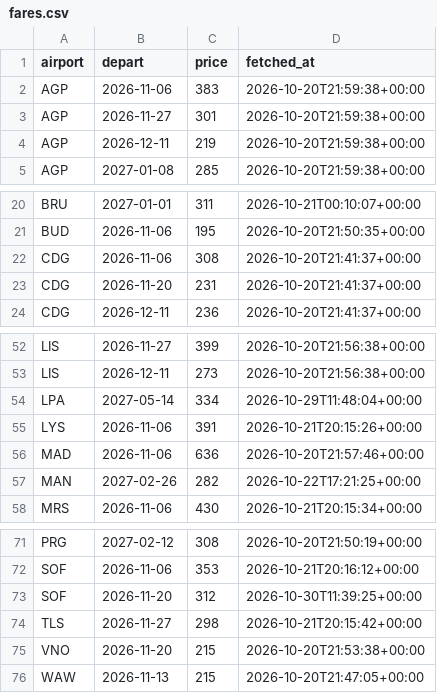
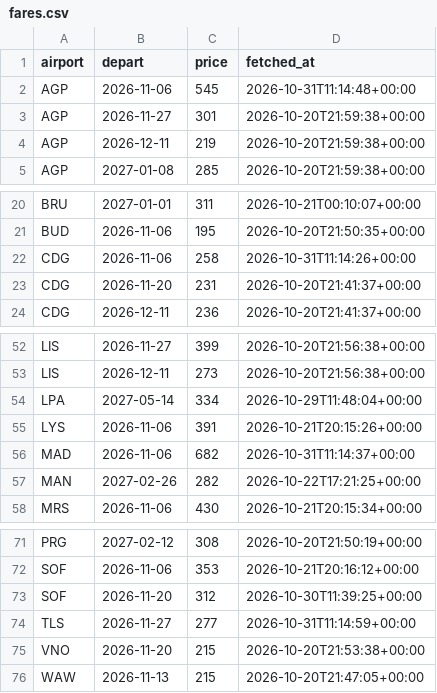
Before and after one commit to clombion/kiz-radar, a CSV file: pipeline/fares.csv, drawn as a sheet; only a part is shown, gaps mark what is left out.

```diff
--- a/pipeline/fares.csv
+++ b/pipeline/fares.csv
@@ -1,3 +1,3 @@
 airport,depart,price,fetched_at
-AGP,2026-11-06,383,2026-10-20T21:59:38+00:00
+AGP,2026-11-06,545,2026-10-31T11:14:48+00:00
 AGP,2026-11-27,301,2026-10-20T21:59:38+00:00
@@ -21,3 +21,3 @@ BRU,2027-01-01,311,2026-10-21T00:10:07+00:00
 BUD,2026-11-06,195,2026-10-20T21:50:35+00:00
-CDG,2026-11-06,308,2026-10-20T21:41:37+00:00
+CDG,2026-11-06,258,2026-10-31T11:14:26+00:00
 CDG,2026-11-20,231,2026-10-20T21:41:37+00:00
@@ -55,3 +55,3 @@ LPA,2027-05-14,334,2026-10-29T11:48:04+00:00
 LYS,2026-11-06,391,2026-10-21T20:15:26+00:00
-MAD,2026-11-06,636,2026-10-20T21:57:46+00:00
+MAD,2026-11-06,682,2026-10-31T11:14:37+00:00
 MAN,2027-02-26,282,2026-10-22T17:21:25+00:00
@@ -73,3 +73,3 @@ SOF,2026-11-06,353,2026-10-21T20:16:12+00:00
 SOF,2026-11-20,312,2026-10-30T11:39:25+00:00
-TLS,2026-11-27,298,2026-10-21T20:15:42+00:00
+TLS,2026-11-27,277,2026-10-31T11:14:59+00:00
 VNO,2026-11-20,215,2026-10-20T21:53:38+00:00
```
Also changed, not shown: pipeline/fare_jobs.csv.
